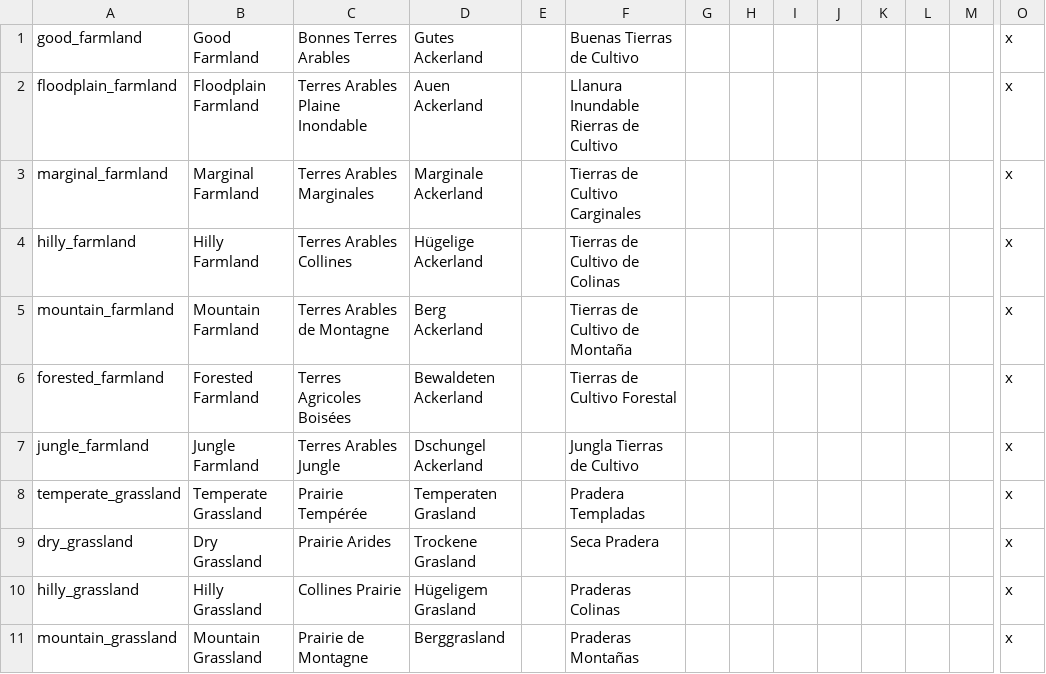
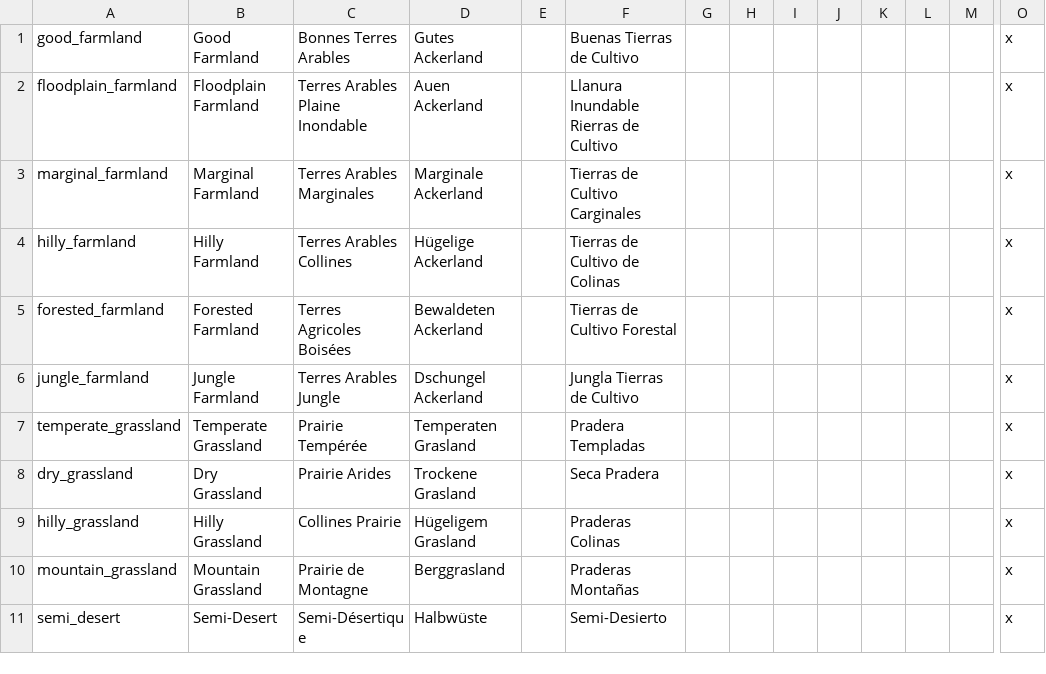
Before and after one commit to ShinWalks/concert-of-europe, a CSV file: PDM_Concert/localisation/00_PDM_terrain.csv, drawn as a sheet; only a part is shown, gaps mark what is left out; the shorter side is filled out with more unchanged rows; rows hold the shown columns only; the diff names each change by its address in the sheet, - before the commit and + after, or states it on an @@ line.

```diff
--- a/PDM_Concert/localisation/00_PDM_terrain.csv
+++ b/PDM_Concert/localisation/00_PDM_terrain.csv
-row 5: mountain_farmland | Mountain Farmland | Terres Arables de Montagne | Berg Ackerland |  | Tierras de Cultivo de Montaña |  |  |  |  |  |  |  | x
```
Also changed, not shown: PDM_Concert/localisation/00_PDM_GAGA.csv, PDM_Concert/localisation/00_PDM_events.csv, 34 other files.
